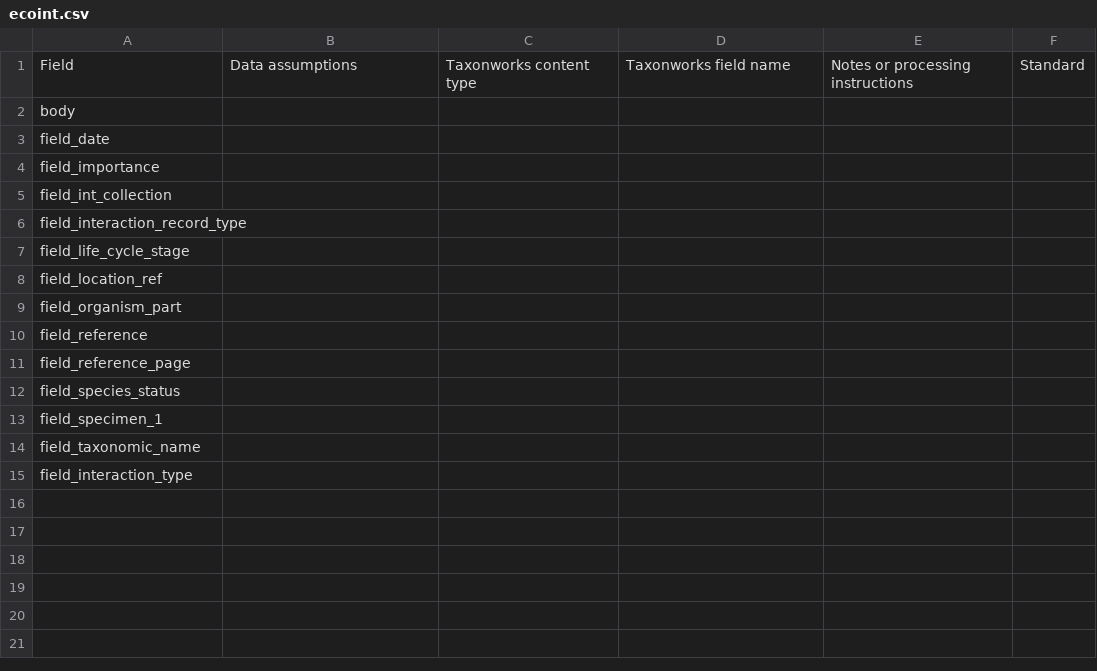
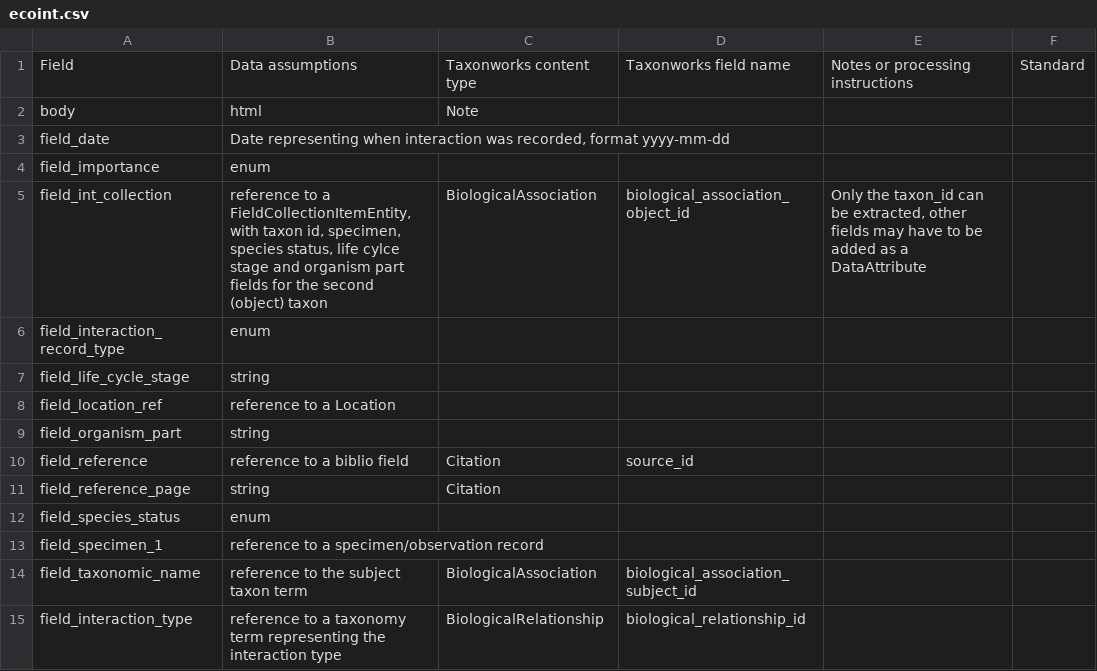
Before and after one commit to NaturalHistoryMuseum/scratchpads-usage, a CSV file: docs/assets/ecoint.csv, drawn as a sheet.

Commit message:
Add ecoint, files

```diff
--- a/docs/assets/ecoint.csv
+++ b/docs/assets/ecoint.csv
@@ -1,15 +1,15 @@
 Field,Data assumptions,Taxonworks content type,Taxonworks field name,Notes or processing instructions,Standard
-body,,,,,
-field_date,,,,,
-field_importance,,,,,
-field_int_collection,,,,,
-field_interaction_record_type,,,,,
-field_life_cycle_stage,,,,,
-field_location_ref,,,,,
-field_organism_part,,,,,
-field_reference,,,,,
-field_reference_page,,,,,
-field_species_status,,,,,
-field_specimen_1,,,,,
-field_taxonomic_name,,,,,
-field_interaction_type,,,,,
+body,html,Note,,,
+field_date,"Date representing when interaction was recorded, format yyyy-mm-dd",,,,
+field_importance,enum,,,,
+field_int_collection,"reference to a FieldCollectionItemEntity, with taxon id, specimen, species status, life cylce stage and organism part fields for the second (object) taxon",BiologicalAssociation,biological_association_object_id,"Only the taxon_id can be extracted, other fields may have to be added as a DataAttribute",
+field_interaction_record_type,enum,,,,
+field_life_cycle_stage,string,,,,
+field_location_ref,reference to a Location,,,,
+field_organism_part,string,,,,
+field_reference,reference to a biblio field,Citation,source_id,,
+field_reference_page,string,Citation,,,
+field_species_status,enum,,,,
+field_specimen_1,reference to a specimen/observation record,,,,
+field_taxonomic_name,reference to the subject taxon term,BiologicalAssociation,biological_association_subject_id,,
+field_interaction_type,reference to a taxonomy term representing the interaction type,BiologicalRelationship,biological_relationship_id,,
```
Also changed, not shown: docs/assets/biblio.csv, docs/assets/spm.csv, 18 other files.
